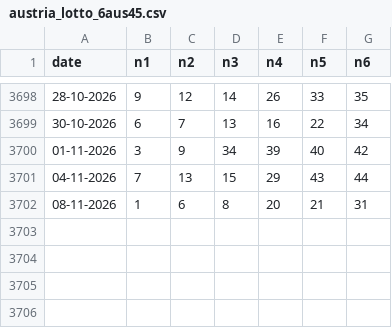
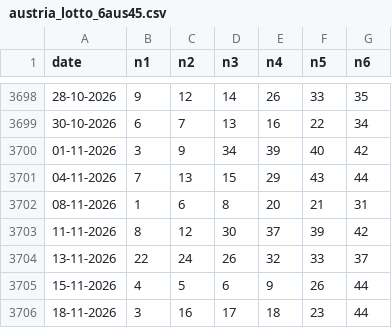
Before and after one commit to ciprianbodu/LOTO, a CSV file: _ISTORIC/externe/austria_lotto_6aus45.csv, drawn as a sheet; only a part is shown, gaps mark what is left out; the diff names each change by its address in the sheet, - before the commit and + after, or states it on an @@ line.

```diff
--- a/_ISTORIC/externe/austria_lotto_6aus45.csv
+++ b/_ISTORIC/externe/austria_lotto_6aus45.csv
+row 3703: 11-11-2026 | 8 | 12 | 30 | 37 | 39 | 42
+row 3704: 13-11-2026 | 22 | 24 | 26 | 32 | 33 | 37
+row 3705: 15-11-2026 | 4 | 5 | 6 | 9 | 26 | 44
+row 3706: 18-11-2026 | 3 | 16 | 17 | 18 | 23 | 44
```
Also changed, not shown: _ISTORIC/externe/belgia_lotto_6din45.csv, _ISTORIC/externe/cehia_sportka_6din49.csv, 8 other files.
